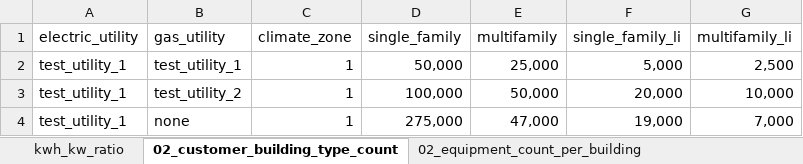
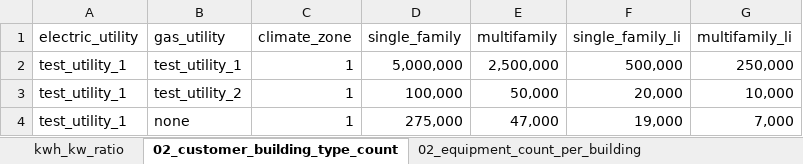
Before and after one commit to NV5-Optimal/Potential_Study_Tool_Prototype, an Excel workbook: 001_input/00_Master_Input_Template.xlsx, sheet 02_customer_building_type_count, drawn as a sheet; values as stored, in another font and other column widths than the file's, no borders; the diff names each change by its address in the sheet, - before the commit and + after, or states it on an @@ line.

```diff
--- a/001_input/00_Master_Input_Template.xlsx (sheet 02_customer_building_type_count)
+++ b/001_input/00_Master_Input_Template.xlsx (sheet 02_customer_building_type_count)
-D2 (single_family): 50,000
+D2 (single_family): 5,000,000
-E2 (multifamily): 25,000
+E2 (multifamily): 2,500,000
-F2 (single_family_li): 5,000
+F2 (single_family_li): 500,000
-G2 (multifamily_li): 2,500
+G2 (multifamily_li): 250,000
```
Also changed, not shown: 001_output/df_yr1_001.xlsx, 00_output/02_market_characterization.xlsx, 3 other files.
